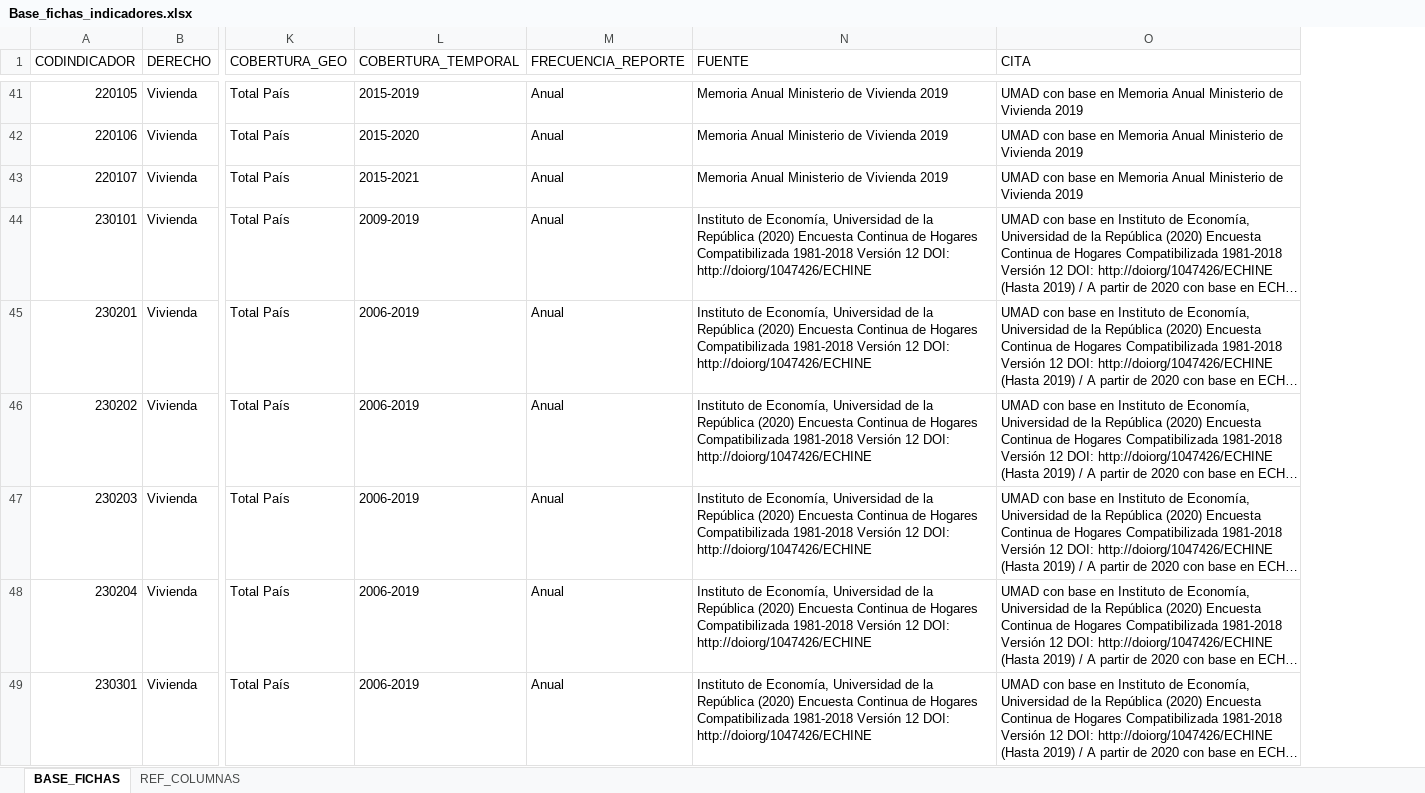
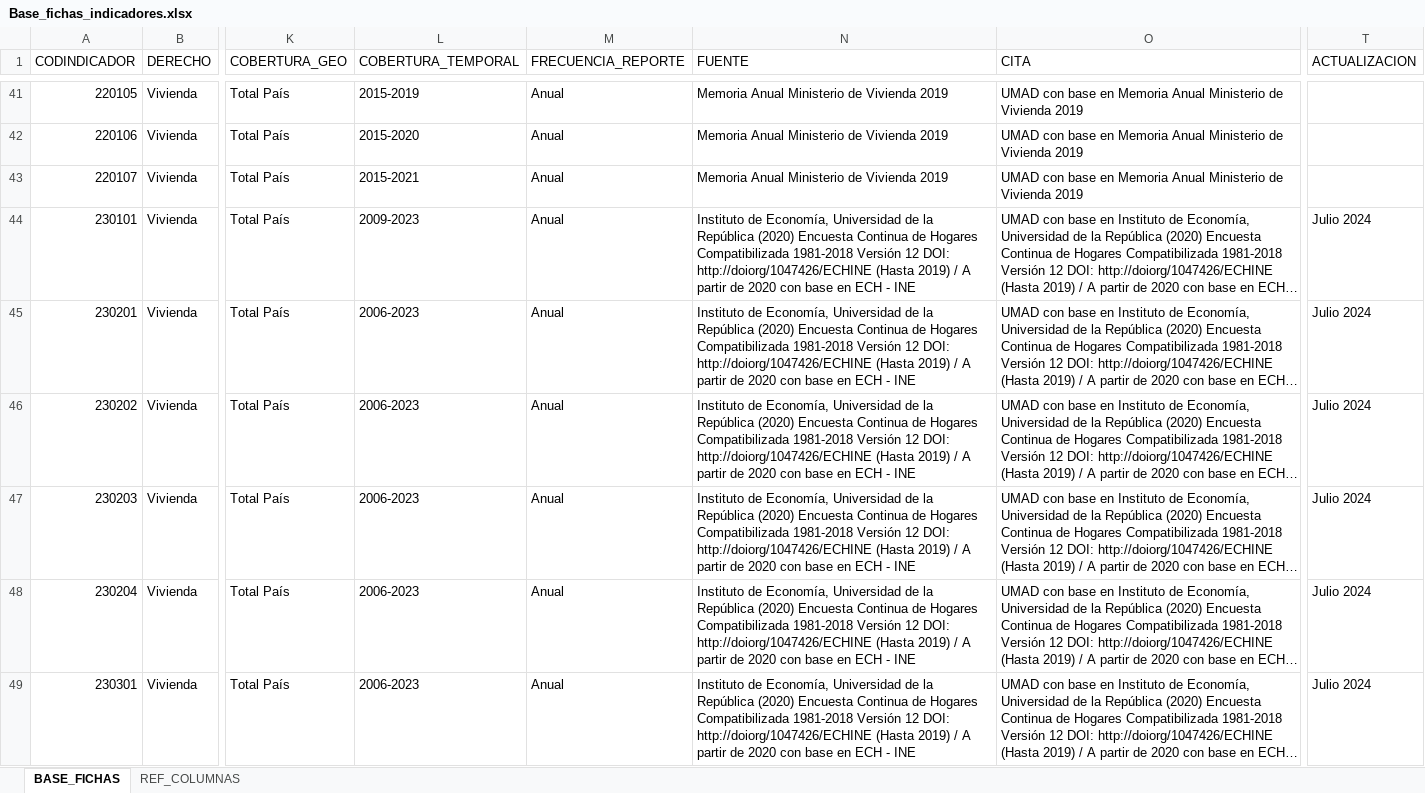
Before and after one commit to UMAD-FCS/DESCA-app, an Excel workbook: Data/Base_fichas_indicadores.xlsx, sheet BASE_FICHAS, drawn as a sheet; only a part is shown, gaps mark what is left out; long unchanged cells end in …; values as stored, in another font and other column widths than the file's, no cell formats; the diff covers the shown part only; the diff names each change by its address in the sheet, - before the commit and + after, or states it on an @@ line.

```diff
--- a/Data/Base_fichas_indicadores.xlsx (sheet BASE_FICHAS)
+++ b/Data/Base_fichas_indicadores.xlsx (sheet BASE_FICHAS)
+column T (ACTUALIZACION), rows 44-49: all Julio 2024
-L44 (COBERTURA_TEMPORAL): 2009-2019
+L44 (COBERTURA_TEMPORAL): 2009-2023
-N44:N49 (FUENTE): …DOI: http://doiorg/1047426/ECHINE
+N44:N49 (FUENTE): …DOI: http://doiorg/1047426/ECHINE (Hasta 2019) / A partir de 2020 con base en ECH - INE
-L45:L49 (COBERTURA_TEMPORAL): 2006-2019
+L45:L49 (COBERTURA_TEMPORAL): 2006-2023
```
Also changed, not shown: 37 added rows, 37 removed rows, 31 moved rows and 68 edited cells elsewhere in this sheet, cell formats, Data/keys.xlsx, 19 other files.
